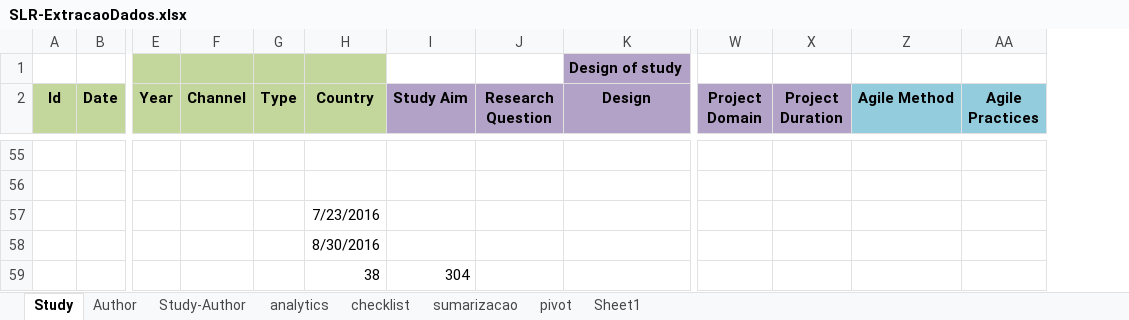
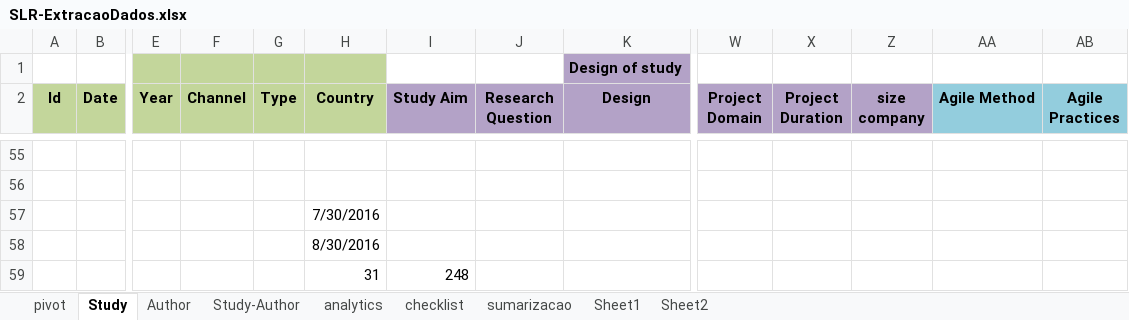
Before and after one commit to moisespalma/MPES20141, an Excel workbook: SLR-ExtracaoDados.xlsx, sheet Study, drawn as a sheet; only a part is shown, gaps mark what is left out; values as stored, in another font and other column widths than the file's, no borders; removed rows and columns are numbered as before the commit, all else as after; rows hold the shown columns only; the diff covers the shown part only; the diff names each change by its address in the sheet, - before the commit and + after, or states it on an @@ line.

Commit message:
Atualizacao da base de extracao de dados
Atualizacao da base de extracao de dados

```diff
--- a/SLR-ExtracaoDados.xlsx (sheet Study)
+++ b/SLR-ExtracaoDados.xlsx (sheet Study)
+sheet tab: Sheet2
@@ sheet tab order changed: pivot | Study | Author | Study-Author | analytics | checklist | sumarizacao | Sheet1 | Sheet2 @@
+column Z (size company), empty
-H57 (Country): 7/23/2016
+H57 (Country): 7/30/2016
-row 59:  |  |  |  |  | 38 | 304
+row 59:  |  |  |  |  | 31 | 248
```
Also changed, not shown: 29 removed rows, 20 edited cells and cell formats elsewhere in this sheet, sheet Sheet1, sheet pivot, formulas that keep their value, hidden cells, charts or pictures.
